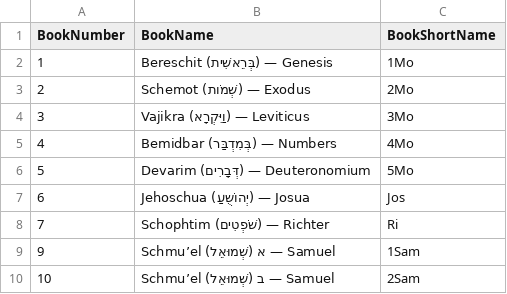
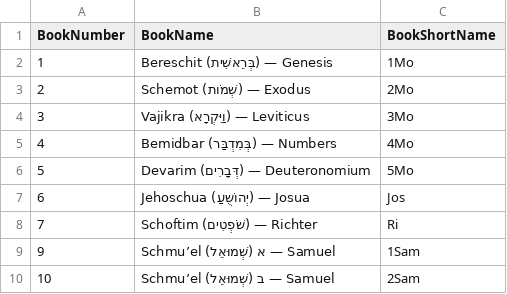
Before and after one commit to kohelet-net-admin/jewishbible-tools, a CSV file: 0200_Level100Bibles/JewishBookOrder_GER.csv, drawn as a sheet; only a part is shown.

Commit message:
Transliteration fixed from ph to f

```diff
--- a/0200_Level100Bibles/JewishBookOrder_GER.csv
+++ b/0200_Level100Bibles/JewishBookOrder_GER.csv
@@ -7,3 +7,3 @@
 "6","Jehoschua (יְהוֹשֻעַ) — Josua","Jos"
-"7","Schophtim (שֹׁפְטִים) — Richter","Ri"
+"7","Schoftim (שֹׁפְטִים) — Richter","Ri"
 "9","Schmu’el (שְׁמוּאֵל) א — Samuel","1Sam"
```
